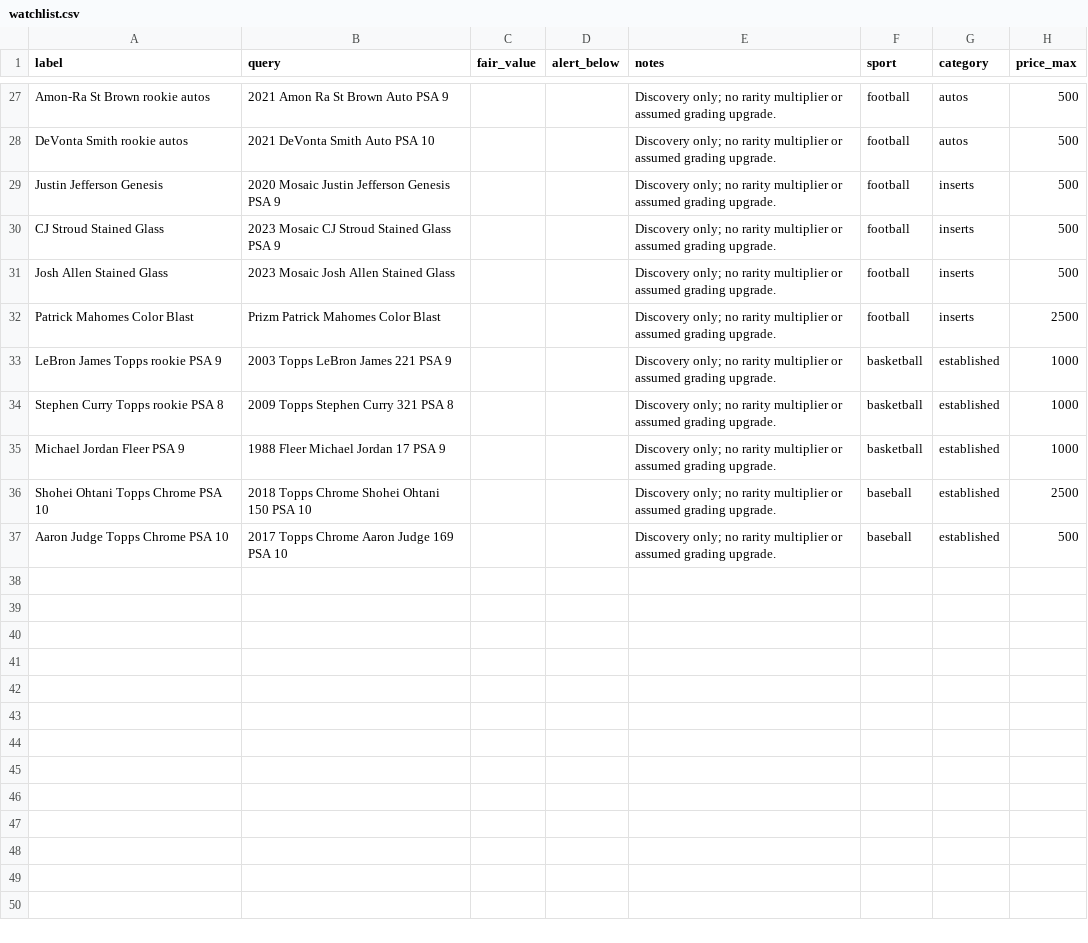
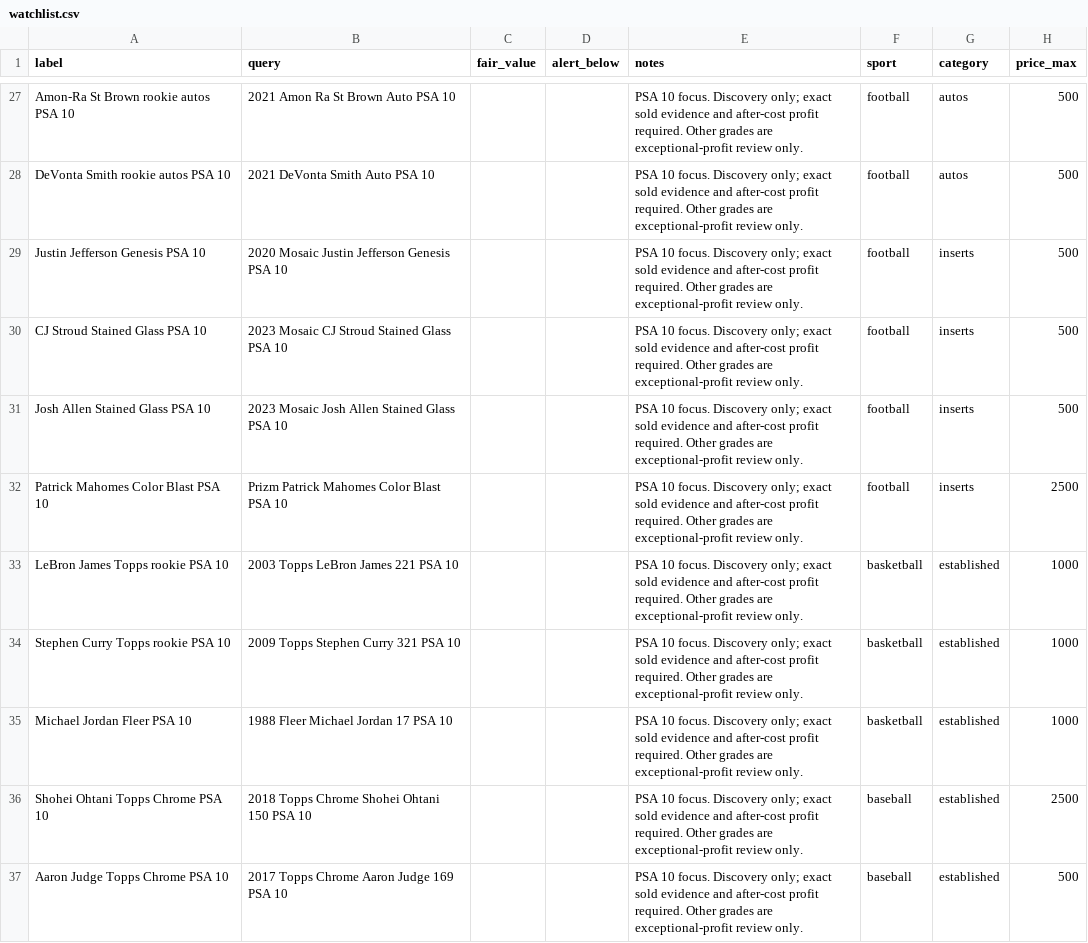
Before and after one commit to mcdermottj639/Ebay, a CSV file: data/watchlist.csv, drawn as a sheet; only a part is shown, gaps mark what is left out; the diff covers the shown part only; the diff names each change by its address in the sheet, - before the commit and + after, or states it on an @@ line.

Commit message:
Make Buy Radar price-first and focus sourcing on PSA 10 cards (#79)

```diff
--- a/data/watchlist.csv
+++ b/data/watchlist.csv
-A27 (label): Amon-Ra St Brown rookie autos
+A27 (label): Amon-Ra St Brown rookie autos PSA 10
-B27 (query): 2021 Amon Ra St Brown Auto PSA 9
+B27 (query): 2021 Amon Ra St Brown Auto PSA 10
-E27:E37 (notes): Discovery only; no rarity multiplier or assumed grading upgrade.
+E27:E37 (notes): PSA 10 focus. Discovery only; exact sold evidence and after-cost profit required. Other grades are exceptional-profit review only.
-A28 (label): DeVonta Smith rookie autos
+A28 (label): DeVonta Smith rookie autos PSA 10
-A29 (label): Justin Jefferson Genesis
+A29 (label): Justin Jefferson Genesis PSA 10
-B29 (query): 2020 Mosaic Justin Jefferson Genesis PSA 9
+B29 (query): 2020 Mosaic Justin Jefferson Genesis PSA 10
-A30 (label): CJ Stroud Stained Glass
+A30 (label): CJ Stroud Stained Glass PSA 10
-B30 (query): 2023 Mosaic CJ Stroud Stained Glass PSA 9
+B30 (query): 2023 Mosaic CJ Stroud Stained Glass PSA 10
-A31 (label): Josh Allen Stained Glass
+A31 (label): Josh Allen Stained Glass PSA 10
-B31 (query): 2023 Mosaic Josh Allen Stained Glass
+B31 (query): 2023 Mosaic Josh Allen Stained Glass PSA 10
-A32 (label): Patrick Mahomes Color Blast
+A32 (label): Patrick Mahomes Color Blast PSA 10
-B32 (query): Prizm Patrick Mahomes Color Blast
+B32 (query): Prizm Patrick Mahomes Color Blast PSA 10
-A33 (label): LeBron James Topps rookie PSA 9
+A33 (label): LeBron James Topps rookie PSA 10
-B33 (query): 2003 Topps LeBron James 221 PSA 9
+B33 (query): 2003 Topps LeBron James 221 PSA 10
-A34 (label): Stephen Curry Topps rookie PSA 8
+A34 (label): Stephen Curry Topps rookie PSA 10
-B34 (query): 2009 Topps Stephen Curry 321 PSA 8
+B34 (query): 2009 Topps Stephen Curry 321 PSA 10
-A35 (label): Michael Jordan Fleer PSA 9
+A35 (label): Michael Jordan Fleer PSA 10
-B35 (query): 1988 Fleer Michael Jordan 17 PSA 9
+B35 (query): 1988 Fleer Michael Jordan 17 PSA 10
```
Also changed, not shown: 55 edited cells elsewhere in this file, 10 other files.
